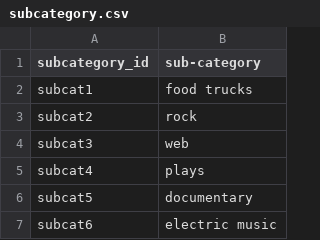
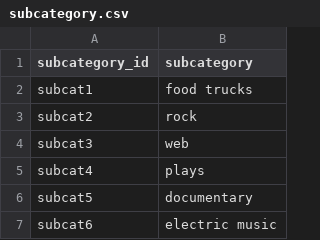
Before and after one commit to dcfog13/Crowdfunding_ETL, a CSV file: Resources/subcategory.csv, drawn as a sheet; only a part is shown.

```diff
--- a/Resources/subcategory.csv
+++ b/Resources/subcategory.csv
@@ -1,2 +1,2 @@
-subcategory_id,sub-category
+subcategory_id,subcategory
 subcat1,food trucks
```
Also changed, not shown: 1 other file.
